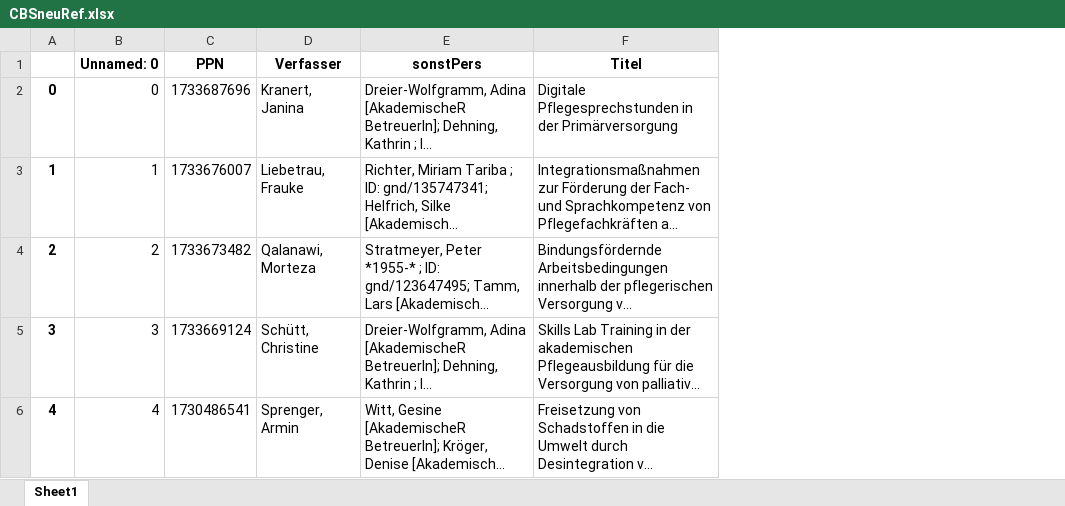
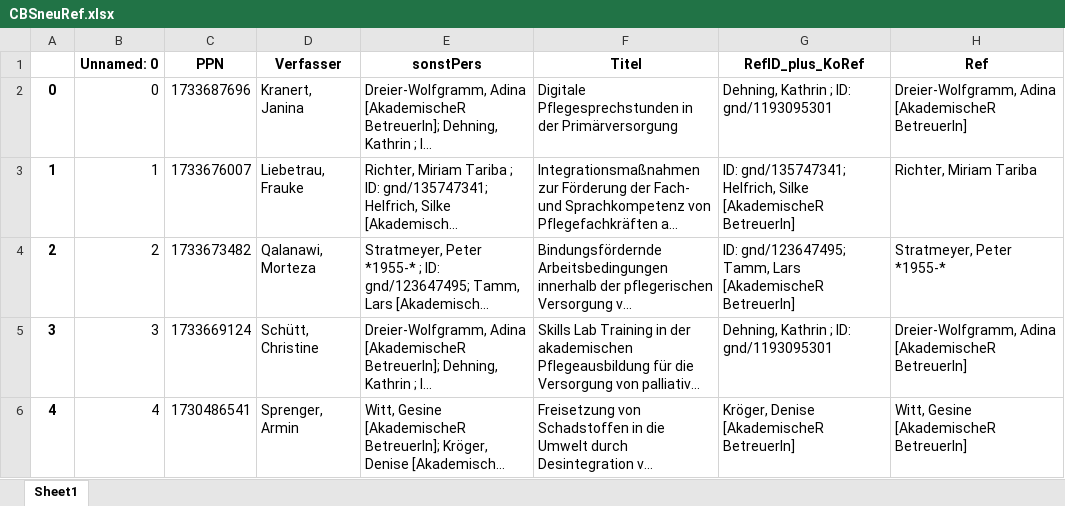
Before and after one commit to Daniela-Mayer/2020-11-30-Data_Librarian_Daniela_Mayer, an Excel workbook: Modul_6/data/CBSneuRef.xlsx, sheet Sheet1, drawn as a sheet; only a part is shown; long unchanged cells end in …; values as stored, in another font and other column widths than the file's, no borders; the diff covers the shown part only; the diff names each change by its address in the sheet, - before the commit and + after, or states it on an @@ line.

```diff
--- a/Modul_6/data/CBSneuRef.xlsx (sheet Sheet1)
+++ b/Modul_6/data/CBSneuRef.xlsx (sheet Sheet1)
+column G (RefID_plus_KoRef), rows 2-6: Dehning, Kathrin ; ID: gnd/1193095301 | ID: gnd/135747341; Helfrich, Silke [AkademischeR BetreuerIn] | ID: gnd/123647495; Tamm, Lars [AkademischeR BetreuerIn] | Dehning, Kathrin ; ID: gnd/1193095301 | Kröger, Denise [AkademischeR BetreuerIn]
+column H (Ref), rows 2-6: Dreier-Wolfgramm, Adina [AkademischeR BetreuerIn] | Richter, Miriam Tariba | Stratmeyer, Peter *1955-* | Dreier-Wolfgramm, Adina [AkademischeR BetreuerIn] | Witt, Gesine [AkademischeR BetreuerIn]
```
Also changed, not shown: 6 edited cells elsewhere in this sheet, Modul_6/data/CBSneu.xlsx, Modul_6/data/CBSneuBereinigt.xlsx, 5 other files.
